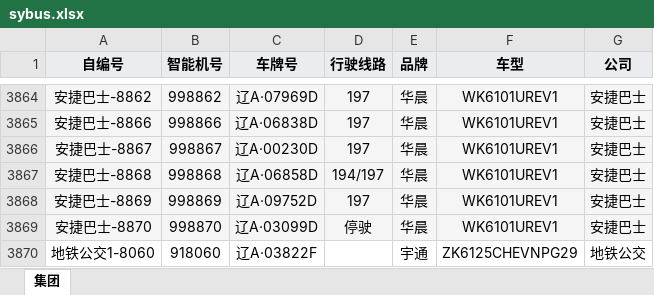
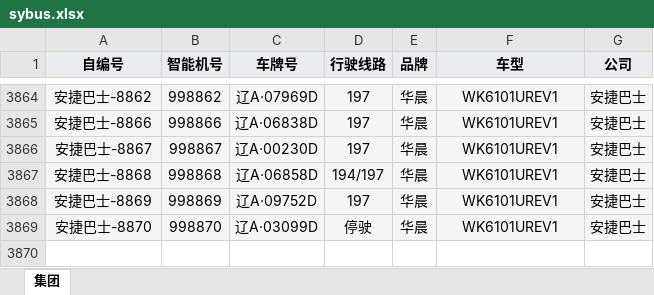
Before and after one commit to SZM1421/shenyang-bus, an Excel workbook: sybus.xlsx, sheet 集团, drawn as a sheet; only a part is shown, gaps mark what is left out; values as stored, in another font and other column widths than the file's, no borders; the diff names each change by its address in the sheet, - before the commit and + after, or states it on an @@ line.

Commit message:
Add files via upload

```diff
--- a/sybus.xlsx (sheet 集团)
+++ b/sybus.xlsx (sheet 集团)
-row 3870: 地铁公交1-8060 | 918060 | 辽A·03822F |  | 宇通 | ZK6125CHEVNPG29 | 地铁公交
```
